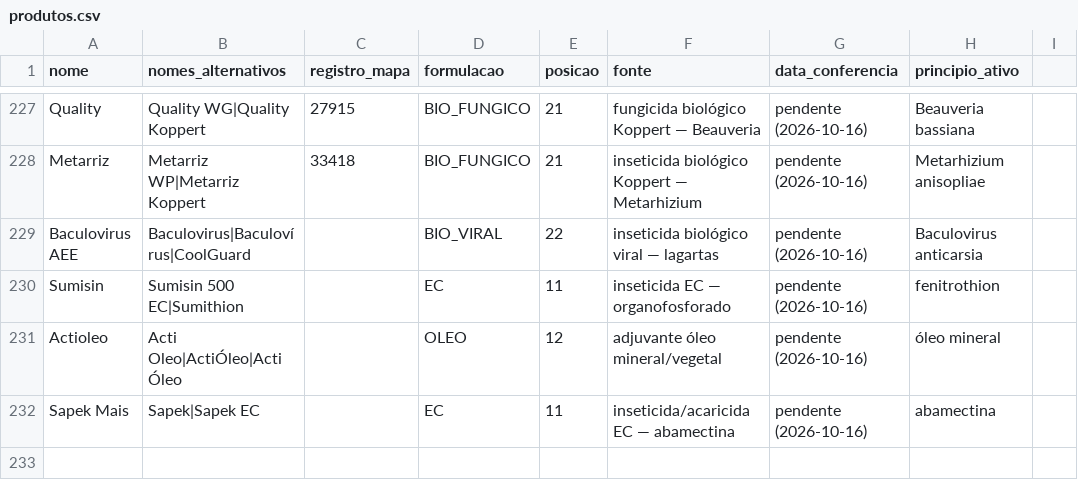
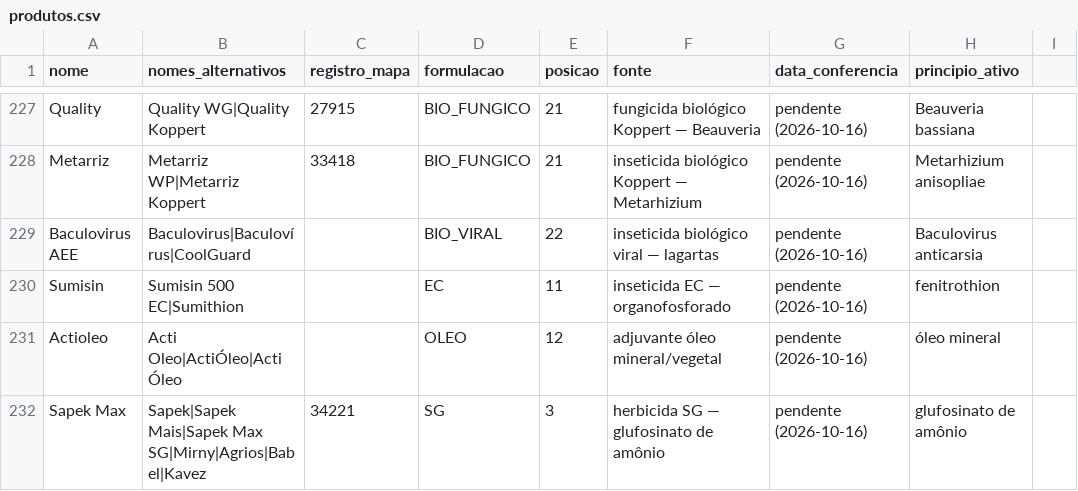
Before and after one commit to eduardopulveragro-bit/MisturaCaldas, a CSV file: data/produtos.csv, drawn as a sheet; only a part is shown, gaps mark what is left out; removed rows and columns are numbered as before the commit, all else as after; the diff names each change by its address in the sheet, - before the commit and + after, or states it on an @@ line.

```diff
--- a/data/produtos.csv
+++ b/data/produtos.csv
-row 232: Sapek Mais | Sapek|Sapek EC |  | EC | 11 | inseticida/acaricida EC — abamectina | pendente (2026-10-16) | abamectina
+row 232: Sapek Max | Sapek|Sapek Mais|Sapek Max SG|Mirny|Agrios|Babel|Kavez | 34221 | SG | 3 | herbicida SG — glufosinato de amônio | pendente (2026-10-16) | glufosinato de amônio
```
